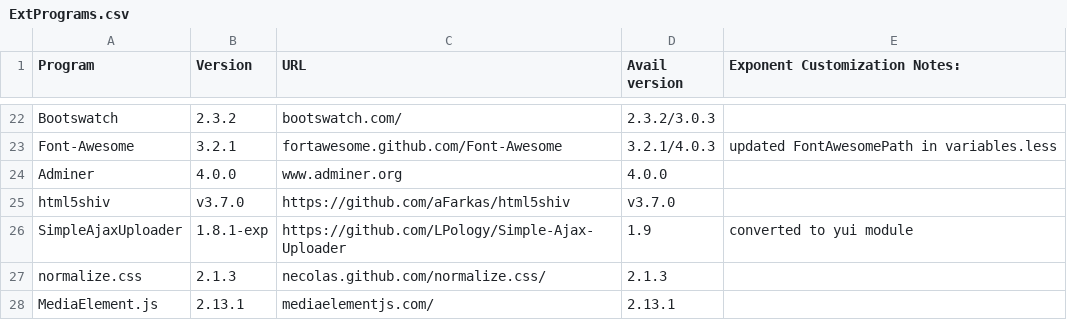
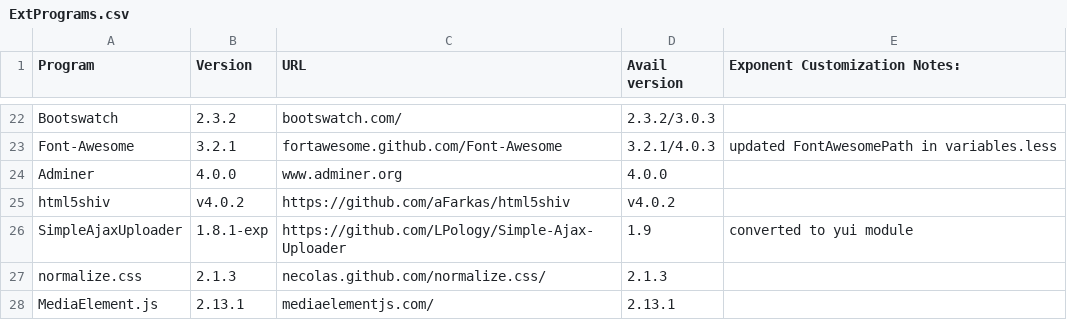
Before and after one commit to exponentcms/exponent-cms, a CSV file: external/ExtPrograms.csv, drawn as a sheet; only a part is shown, gaps mark what is left out.

```diff
--- a/external/ExtPrograms.csv
+++ b/external/ExtPrograms.csv
@@ -24,3 +24,3 @@ Font-Awesome,3.2.1,fortawesome.github.com/Font-Awesome,3.2.1/4.0.3,updated FontA
 Adminer,4.0.0,www.adminer.org,4.0.0,
-html5shiv,v3.7.0,https://github.com/aFarkas/html5shiv,v3.7.0,
+html5shiv,v4.0.2,https://github.com/aFarkas/html5shiv,v4.0.2,
 SimpleAjaxUploader,1.8.1-exp,https://github.com/LPology/Simple-Ajax-Uploader,1.9,converted to yui module
```
Also changed, not shown: 3 other files.
